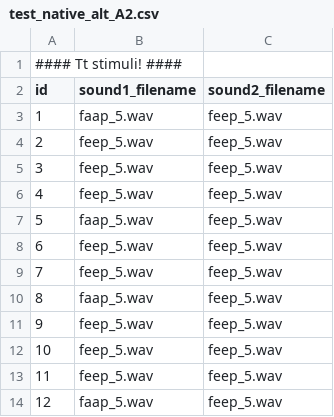
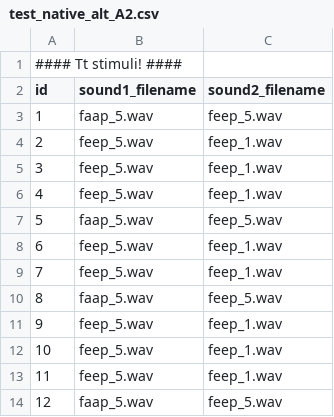
Before and after one commit to UiL-OTS-labs/ZEP-hybride-visual-fixation, a CSV file: stimuli/test_native_alt_A2.csv, drawn as a sheet.

```diff
--- a/stimuli/test_native_alt_A2.csv
+++ b/stimuli/test_native_alt_A2.csv
@@ -3,12 +3,12 @@ id;sound1_filename;sound2_filename
 1;faap_5.wav;feep_5.wav
-2;feep_5.wav;feep_5.wav
-3;feep_5.wav;feep_5.wav
-4;feep_5.wav;feep_5.wav
+2;feep_5.wav;feep_1.wav
+3;feep_5.wav;feep_1.wav
+4;feep_5.wav;feep_1.wav
 5;faap_5.wav;feep_5.wav
-6;feep_5.wav;feep_5.wav
-7;feep_5.wav;feep_5.wav
+6;feep_5.wav;feep_1.wav
+7;feep_5.wav;feep_1.wav
 8;faap_5.wav;feep_5.wav
-9;feep_5.wav;feep_5.wav
-10;feep_5.wav;feep_5.wav
-11;feep_5.wav;feep_5.wav
+9;feep_5.wav;feep_1.wav
+10;feep_5.wav;feep_1.wav
+11;feep_5.wav;feep_1.wav
 12;faap_5.wav;feep_5.wav
```
Also changed, not shown: stimuli/test_native_alt_A1.csv, stimuli/test_nonnative_alt_B1.csv, 9 other files.
